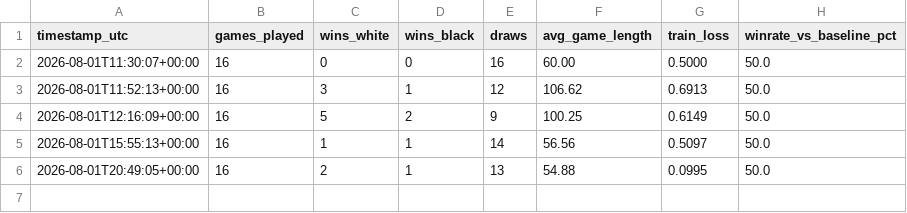
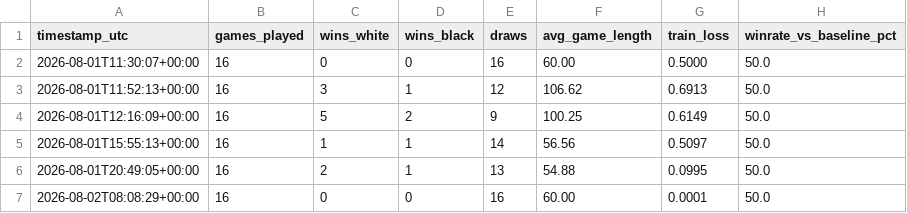
Before and after one commit to riphanir/chess-selfplay-rl, a CSV file: stats.csv, drawn as a sheet.

```diff
--- a/stats.csv
+++ b/stats.csv
@@ -6 +6,2 @@ timestamp_utc,games_played,wins_white,wins_black,draws,avg_game_length,train_los
 2026-08-01T20:49:05+00:00,16,2,1,13,54.88,0.0995,50.0
+2026-08-02T08:08:29+00:00,16,0,0,16,60.00,0.0001,50.0
```
Also changed, not shown: 1 other file.
